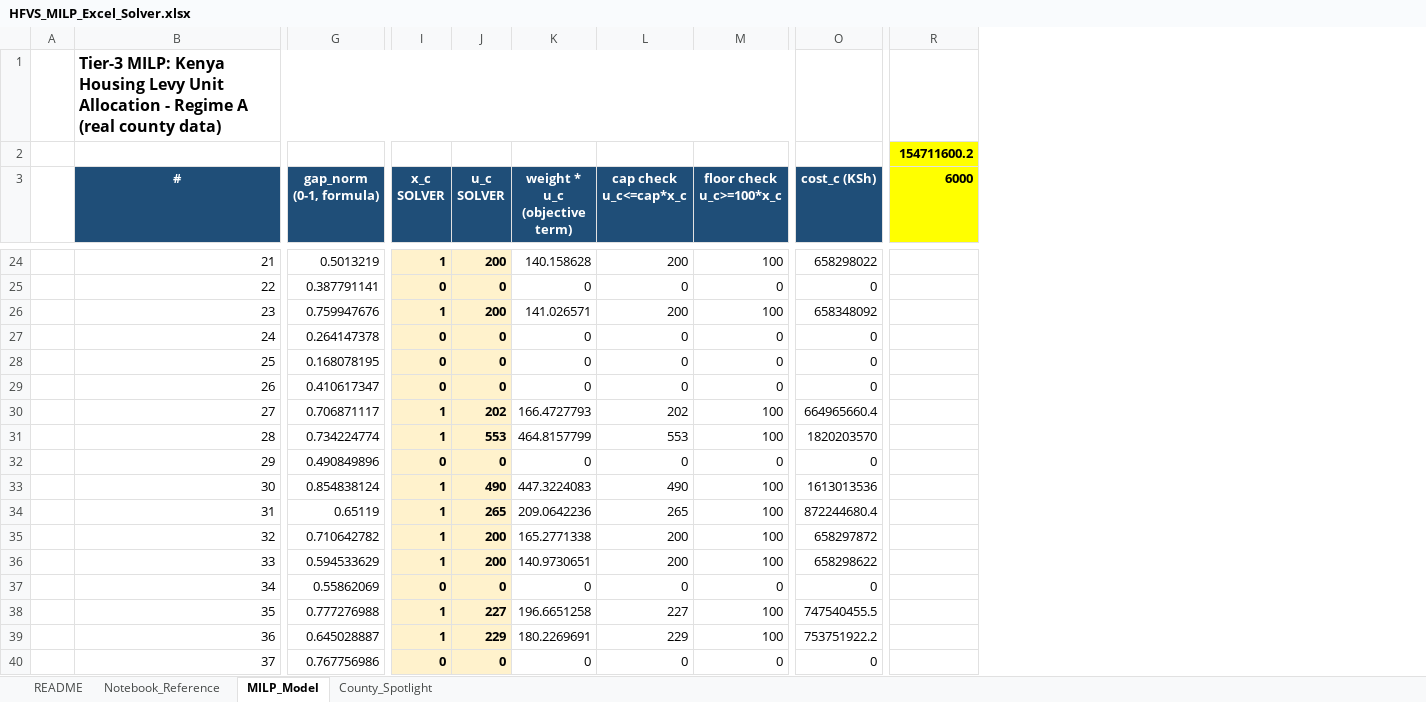
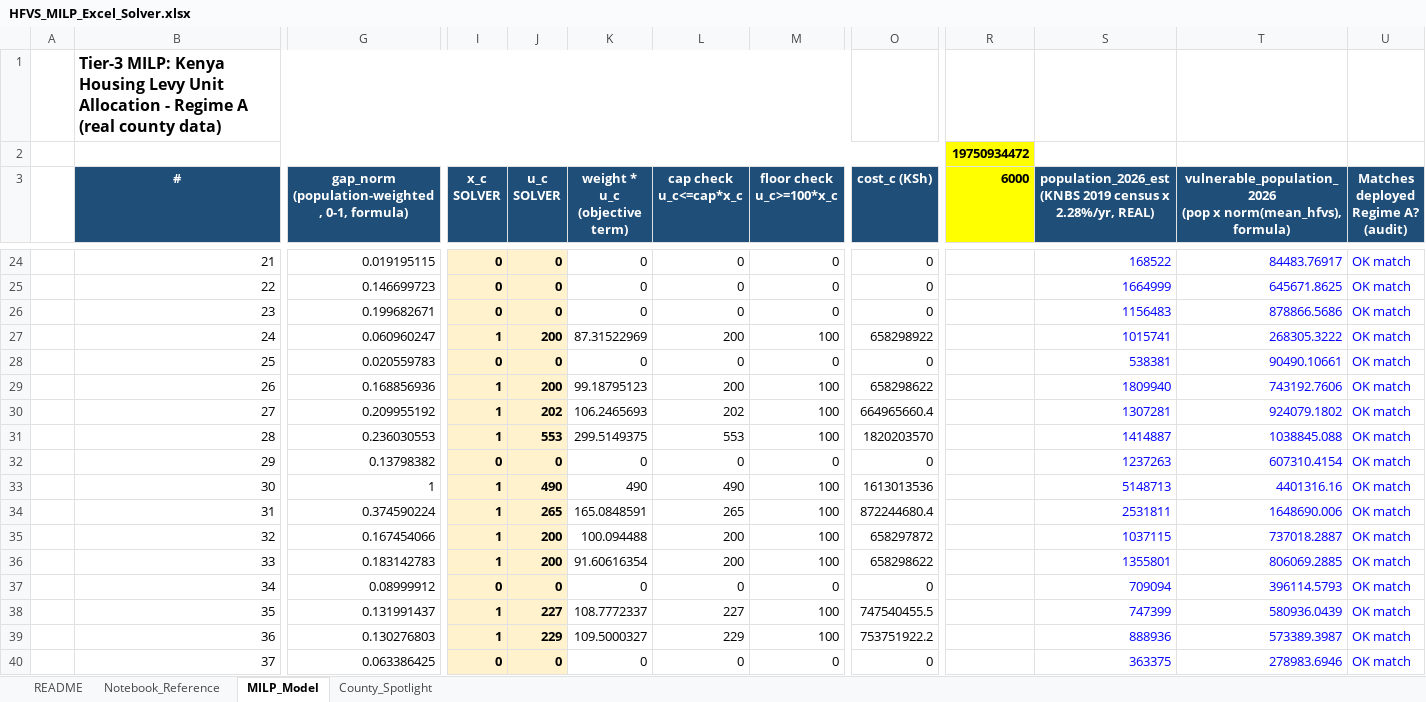
Before and after one commit to VAL-Jerono/HFVS_DEPLOYMENT, an Excel workbook: HFVS_MILP_Excel_Solver.xlsx, sheet MILP_Model, drawn as a sheet; only a part is shown, gaps mark what is left out; values as stored, in another font and other column widths than the file's, no borders; removed rows and columns are numbered as before the commit, all else as after; ↵ is a line break in a cell; the diff covers the shown part only; the diff names each change by its address in the sheet, - before the commit and + after, or states it on an @@ line.

```diff
--- a/HFVS_MILP_Excel_Solver.xlsx (sheet MILP_Model)
+++ b/HFVS_MILP_Excel_Solver.xlsx (sheet MILP_Model)
-column G (gap_norm (0-1, formula)), rows 24-40: 0.5013219 | 0.387791141 | 0.759947676 | 0.264147378 | 0.168078195 | 0.410617347 | 0.706871117 | 0.734224774 | 0.490849896 | 0.854838124 | 0.65119 | 0.710642782 | 0.594533629 | 0.55862069 | 0.777276988 | 0.645028887 | 0.767756986
+column G, row 3: gap_norm ↵ (population-weighted, 0-1, formula); rows 24-40: 0.019195115 | 0.146699723 | 0.199682671 | 0.060960247 | 0.020559783 | 0.168856936 | 0.209955192 | 0.236030553 | 0.13798382 | 1 | 0.374590224 | 0.167454066 | 0.183142783 | 0.08999912 | 0.131991437 | 0.130276803 | 0.063386425
+column S, row 3: population_2026_est ↵ (KNBS 2019 census x 2.28%/yr, REAL); rows 24-40: 168522 | 1664999 | 1156483 | 1015741 | 538381 | 1809940 | 1307281 | 1414887 | 1237263 | 5148713 | 2531811 | 1037115 | 1355801 | 709094 | 747399 | 888936 | 363375
+column T, row 3: vulnerable_population_2026 ↵ (pop x norm(mean_hfvs), formula); rows 24-40: 84483.76917 | 645671.8625 | 878866.5686 | 268305.3222 | 90490.10661 | 743192.7606 | 924079.1802 | 1038845.088 | 607310.4154 | 4401316.16 | 1648690.006 | 737018.2887 | 806069.2885 | 396114.5793 | 580936.0439 | 573389.3987 | 278983.6946
+column U, row 3: Matches deployed ↵ Regime A? (audit); rows 24-40: all OK match
+B2:O2 merged
-R2 (6000): 154711600.2
+R2 (6000): 19750934472
-I24 (x_c SOLVER): 1
+I24 (x_c SOLVER): 0
-J24 (u_c SOLVER): 200
+J24 (u_c SOLVER): 0
-K24 (weight * u_c (objective term)): 140.158628
+K24 (weight * u_c (objective term)): 0
-L24 (cap check u_c<=cap*x_c): 200
+L24 (cap check u_c<=cap*x_c): 0
-M24 (floor check u_c>=100*x_c): 100
+M24 (floor check u_c>=100*x_c): 0
-O24 (cost_c (KSh)): 658298022
+O24 (cost_c (KSh)): 0
-I26 (x_c SOLVER): 1
+I26 (x_c SOLVER): 0
-J26 (u_c SOLVER): 200
+J26 (u_c SOLVER): 0
-K26 (weight * u_c (objective term)): 141.026571
+K26 (weight * u_c (objective term)): 0
-L26 (cap check u_c<=cap*x_c): 200
+L26 (cap check u_c<=cap*x_c): 0
-M26 (floor check u_c>=100*x_c): 100
+M26 (floor check u_c>=100*x_c): 0
-O26 (cost_c (KSh)): 658348092
+O26 (cost_c (KSh)): 0
-I27 (x_c SOLVER): 0
+I27 (x_c SOLVER): 1
-J27 (u_c SOLVER): 0
+J27 (u_c SOLVER): 200
-K27 (weight * u_c (objective term)): 0
+K27 (weight * u_c (objective term)): 87.31522969
-L27 (cap check u_c<=cap*x_c): 0
+L27 (cap check u_c<=cap*x_c): 200
-M27 (floor check u_c>=100*x_c): 0
+M27 (floor check u_c>=100*x_c): 100
-O27 (cost_c (KSh)): 0
+O27 (cost_c (KSh)): 658298922
-I29 (x_c SOLVER): 0
+I29 (x_c SOLVER): 1
-J29 (u_c SOLVER): 0
+J29 (u_c SOLVER): 200
-K29 (weight * u_c (objective term)): 0
+K29 (weight * u_c (objective term)): 99.18795123
-L29 (cap check u_c<=cap*x_c): 0
+L29 (cap check u_c<=cap*x_c): 200
-M29 (floor check u_c>=100*x_c): 0
+M29 (floor check u_c>=100*x_c): 100
-O29 (cost_c (KSh)): 0
+O29 (cost_c (KSh)): 658298622
-K30 (weight * u_c (objective term)): 166.4727793
+K30 (weight * u_c (objective term)): 106.2465693
-K31 (weight * u_c (objective term)): 464.8157799
+K31 (weight * u_c (objective term)): 299.5149375
-K33 (weight * u_c (objective term)): 447.3224083
+K33 (weight * u_c (objective term)): 490
-K34 (weight * u_c (objective term)): 209.0642236
+K34 (weight * u_c (objective term)): 165.0848591
-K35 (weight * u_c (objective term)): 165.2771338
+K35 (weight * u_c (objective term)): 100.094488
-K36 (weight * u_c (objective term)): 140.9730651
+K36 (weight * u_c (objective term)): 91.60616354
-K38 (weight * u_c (objective term)): 196.6651258
+K38 (weight * u_c (objective term)): 108.7772337
-K39 (weight * u_c (objective term)): 180.2269691
+K39 (weight * u_c (objective term)): 109.5000327
```
Also changed, not shown: 2 added rows and 38 edited cells elsewhere in this sheet, sheet README, sheet County_Spotlight, 8 other files.
